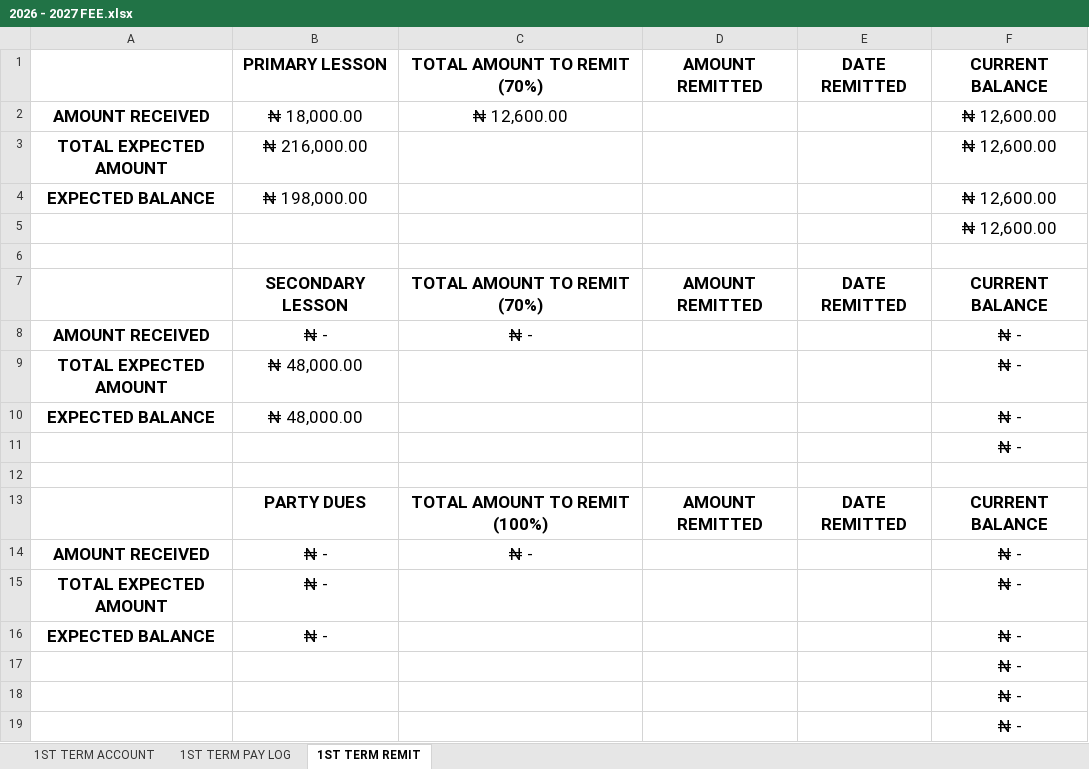
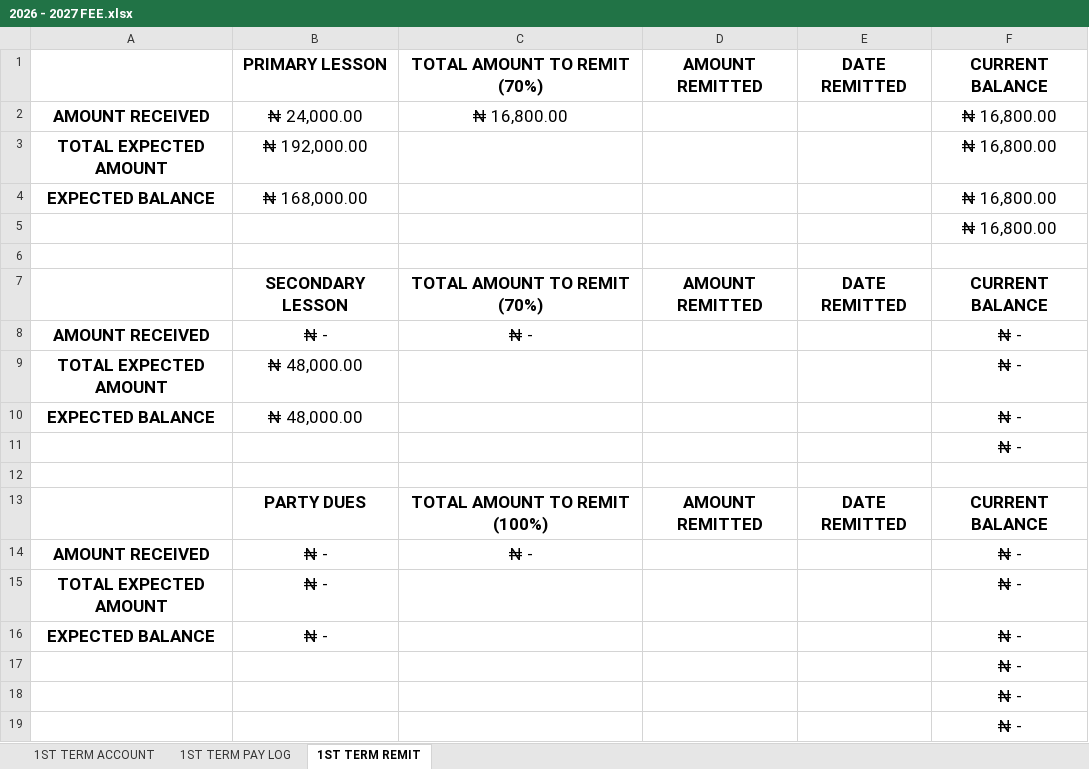
Before and after one commit to kbischool/kbis-records-v2, an Excel workbook: source/2026 - 2027 FEE.xlsx, sheet 1ST TERM REMIT, drawn as a sheet; values as stored, in another font and other column widths than the file's, no borders; the diff names each change by its address in the sheet, - before the commit and + after, or states it on an @@ line.

```diff
--- a/source/2026 - 2027 FEE.xlsx (sheet 1ST TERM REMIT)
+++ b/source/2026 - 2027 FEE.xlsx (sheet 1ST TERM REMIT)
-B2: ₦ 18,000.00
+B2: ₦ 24,000.00
-C2: ₦ 12,600.00
+C2: ₦ 16,800.00
-F2:F5: ₦ 12,600.00
+F2:F5: ₦ 16,800.00
-B3: ₦ 216,000.00
+B3: ₦ 192,000.00
-B4: ₦ 198,000.00
+B4: ₦ 168,000.00
```
Also changed, not shown: sheet 1ST TERM ACCOUNT, sheet 1ST TERM PAY LOG, formulas that keep their value, 2 other files.
